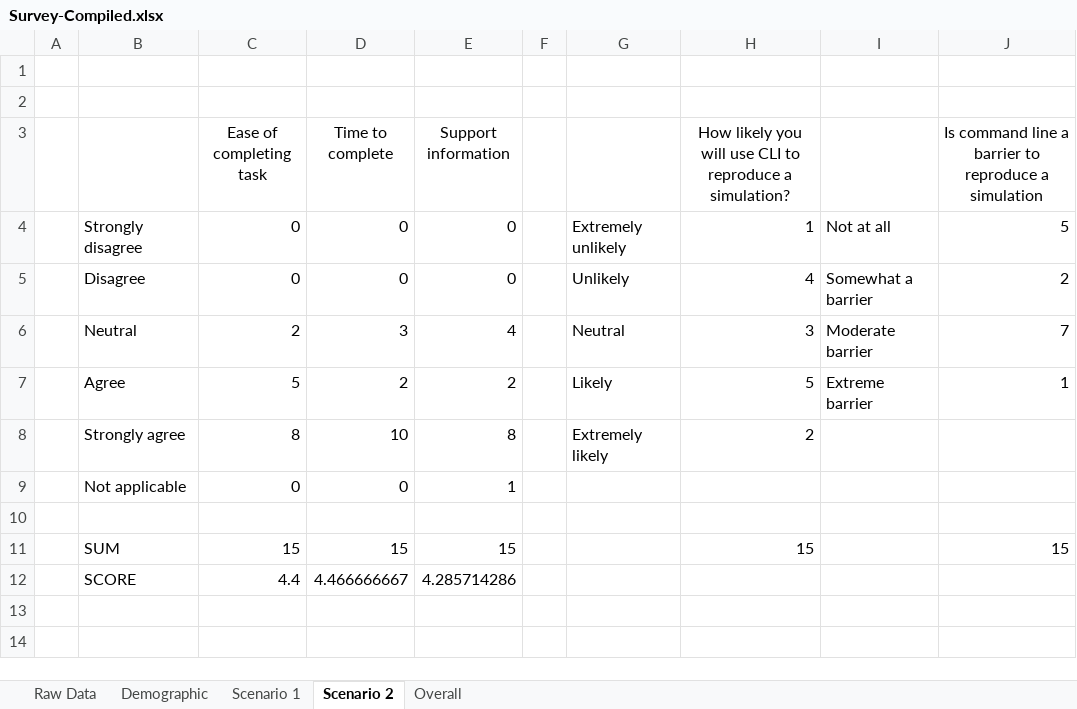
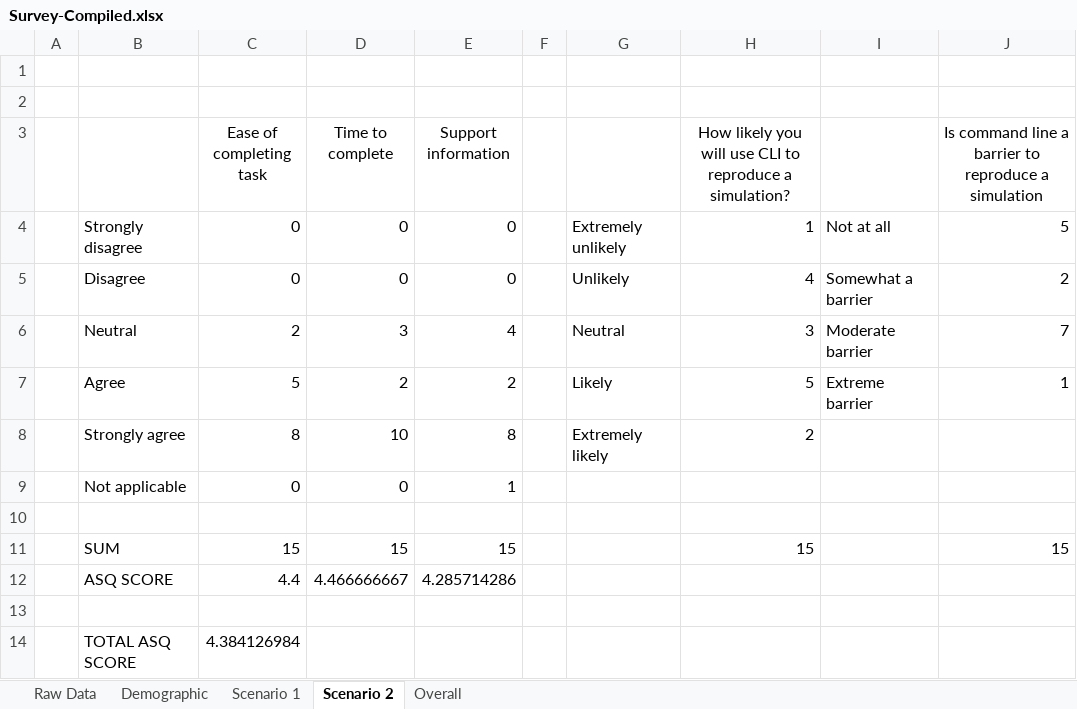
Before and after one commit to SeiryuZ/HemeWeb, an Excel workbook: documents/resources/evaluation/usability/Survey-Compiled.xlsx, sheet Scenario 2, drawn as a sheet; values as stored, in another font and other column widths than the file's, no borders; charts and pictures not drawn; the diff names each change by its address in the sheet, - before the commit and + after, or states it on an @@ line.

```diff
--- a/documents/resources/evaluation/usability/Survey-Compiled.xlsx (sheet Scenario 2)
+++ b/documents/resources/evaluation/usability/Survey-Compiled.xlsx (sheet Scenario 2)
-B12: SCORE
+B12: ASQ SCORE
+row 13: (empty)
+row 14:  | TOTAL ASQ SCORE | 4.384126984
```
Also changed, not shown: sheet Overall, sheet Scenario 1, formulas that keep their value, 6 other files.
